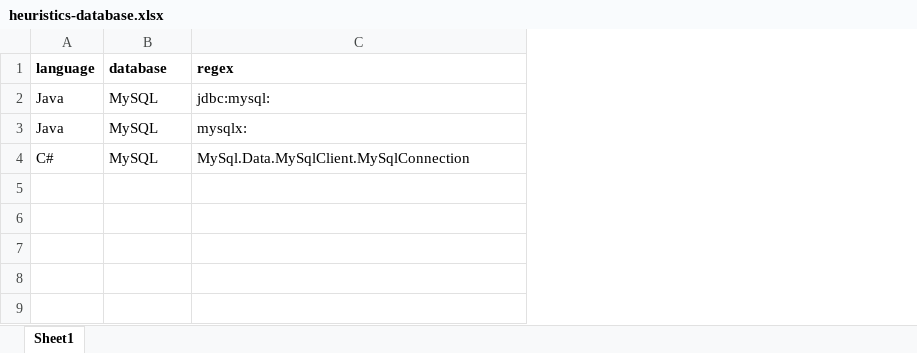
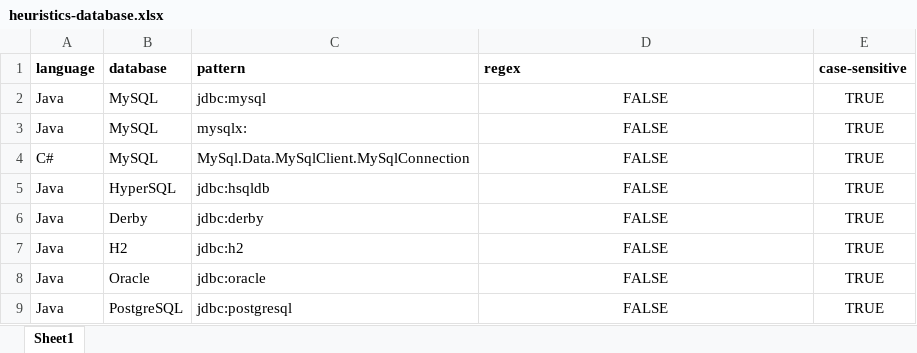
Before and after one commit to gems-uff/db-mining, an Excel workbook: resources/heuristics-database.xlsx, sheet Sheet1, drawn as a sheet; values as stored, in another font and other column widths than the file's, no borders; addresses are those after the commit; the diff names each change by its address in the sheet, - before the commit and + after, or states it on an @@ line.

```diff
--- a/resources/heuristics-database.xlsx (sheet Sheet1)
+++ b/resources/heuristics-database.xlsx (sheet Sheet1)
+column C (pattern), rows 2-4: jdbc:mysql | mysqlx: | MySql.Data.MySqlClient.MySqlConnection
+column E (case-sensitive), rows 2-4: all TRUE
-D2 (regex): jdbc:mysql:
+D2 (regex): FALSE
-D2:D4 alignment: left
+D2:D4 alignment: center
-D3 (regex): mysqlx:
+D3 (regex): FALSE
-D4 (regex): MySql.Data.MySqlClient.MySqlConnection
+D4 (regex): FALSE
+row 5: Java | HyperSQL | jdbc:hsqldb | FALSE | TRUE
+row 6: Java | Derby | jdbc:derby | FALSE | TRUE
+row 7: Java | H2 | jdbc:h2 | FALSE | TRUE
+row 8: Java | Oracle | jdbc:oracle | FALSE | TRUE
+row 9: Java | PostgreSQL | jdbc:postgresql | FALSE | TRUE
```
Also changed, not shown: 1 other file.
